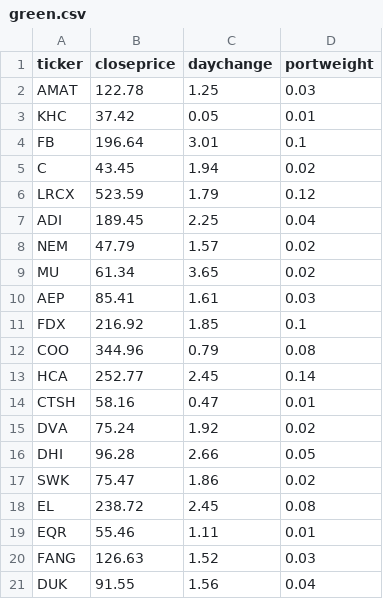
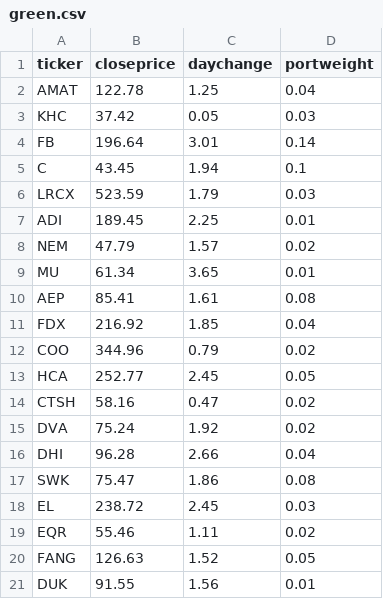
Before and after one commit to notaSWE/heatmap, a CSV file: green.csv, drawn as a sheet.

```diff
--- a/green.csv
+++ b/green.csv
@@ -1,21 +1,21 @@
 ticker,closeprice,daychange,portweight
-AMAT,122.78,1.25,0.03
-KHC,37.42,0.05,0.01
-FB,196.64,3.01,0.1
-C,43.45,1.94,0.02
-LRCX,523.59,1.79,0.12
-ADI,189.45,2.25,0.04
+AMAT,122.78,1.25,0.04
+KHC,37.42,0.05,0.03
+FB,196.64,3.01,0.14
+C,43.45,1.94,0.1
+LRCX,523.59,1.79,0.03
+ADI,189.45,2.25,0.01
 NEM,47.79,1.57,0.02
-MU,61.34,3.65,0.02
-AEP,85.41,1.61,0.03
-FDX,216.92,1.85,0.1
-COO,344.96,0.79,0.08
-HCA,252.77,2.45,0.14
-CTSH,58.16,0.47,0.01
+MU,61.34,3.65,0.01
+AEP,85.41,1.61,0.08
+FDX,216.92,1.85,0.04
+COO,344.96,0.79,0.02
+HCA,252.77,2.45,0.05
+CTSH,58.16,0.47,0.02
 DVA,75.24,1.92,0.02
-DHI,96.28,2.66,0.05
-SWK,75.47,1.86,0.02
-EL,238.72,2.45,0.08
-EQR,55.46,1.11,0.01
-FANG,126.63,1.52,0.03
-DUK,91.55,1.56,0.04
+DHI,96.28,2.66,0.04
+SWK,75.47,1.86,0.08
+EL,238.72,2.45,0.03
+EQR,55.46,1.11,0.02
+FANG,126.63,1.52,0.05
+DUK,91.55,1.56,0.01
```
Also changed, not shown: red.csv, 4 other files.
